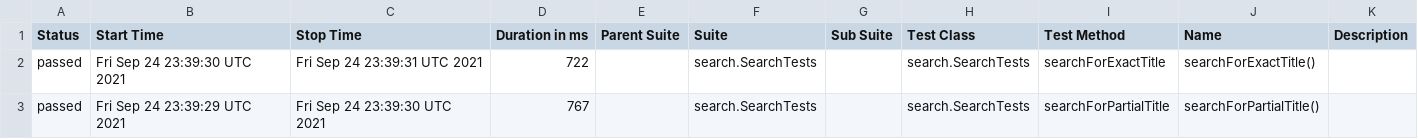
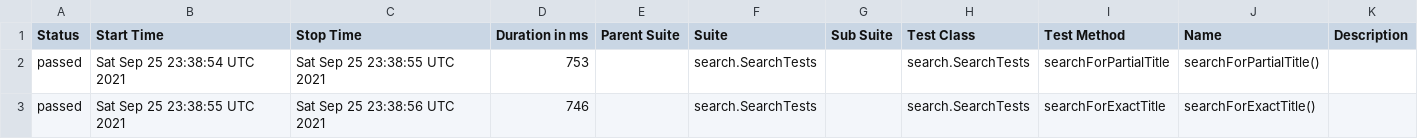
Before and after one commit to reinaldorossetti/playwright-java, a CSV file: msedge/data/suites.csv, drawn as a sheet.

```diff
--- a/msedge/data/suites.csv
+++ b/msedge/data/suites.csv
@@ -1,3 +1,3 @@
 "Status","Start Time","Stop Time","Duration in ms","Parent Suite","Suite","Sub Suite","Test Class","Test Method","Name","Description"
-"passed","Fri Sep 24 23:39:30 UTC 2021","Fri Sep 24 23:39:31 UTC 2021","722","","search.SearchTests","","search.SearchTests","searchForExactTitle","searchForExactTitle()",""
-"passed","Fri Sep 24 23:39:29 UTC 2021","Fri Sep 24 23:39:30 UTC 2021","767","","search.SearchTests","","search.SearchTests","searchForPartialTitle","searchForPartialTitle()",""
+"passed","Sat Sep 25 23:38:54 UTC 2021","Sat Sep 25 23:38:55 UTC 2021","753","","search.SearchTests","","search.SearchTests","searchForPartialTitle","searchForPartialTitle()",""
+"passed","Sat Sep 25 23:38:55 UTC 2021","Sat Sep 25 23:38:56 UTC 2021","746","","search.SearchTests","","search.SearchTests","searchForExactTitle","searchForExactTitle()",""
```
Also changed, not shown: 17 other files.
